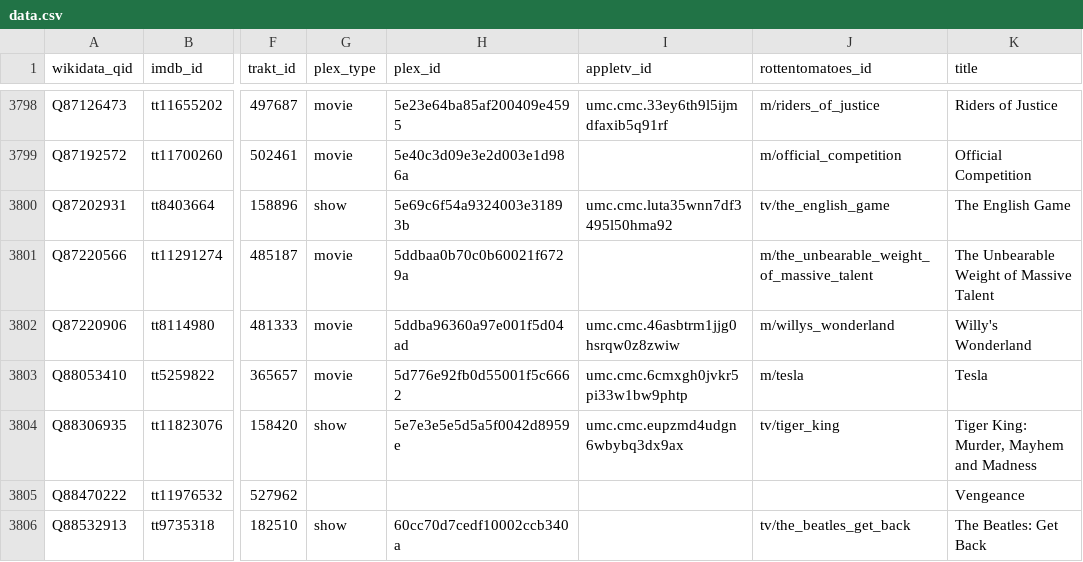
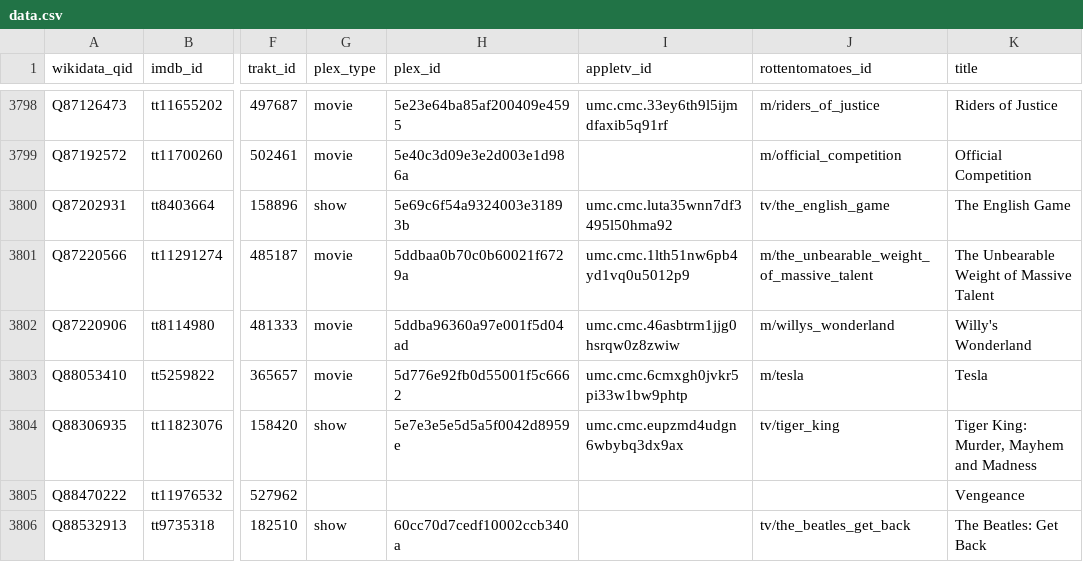
Before and after one commit to josh/pmdb, a CSV file: data.csv, drawn as a sheet; only a part is shown, gaps mark what is left out; the diff names each change by its address in the sheet, - before the commit and + after, or states it on an @@ line.

```diff
--- a/data.csv
+++ b/data.csv
-I3801 (appletv_id): (empty)
+I3801 (appletv_id): umc.cmc.1lth51nw6pb4yd1vq0u5012p9
```
Also changed, not shown: 1 other file.
